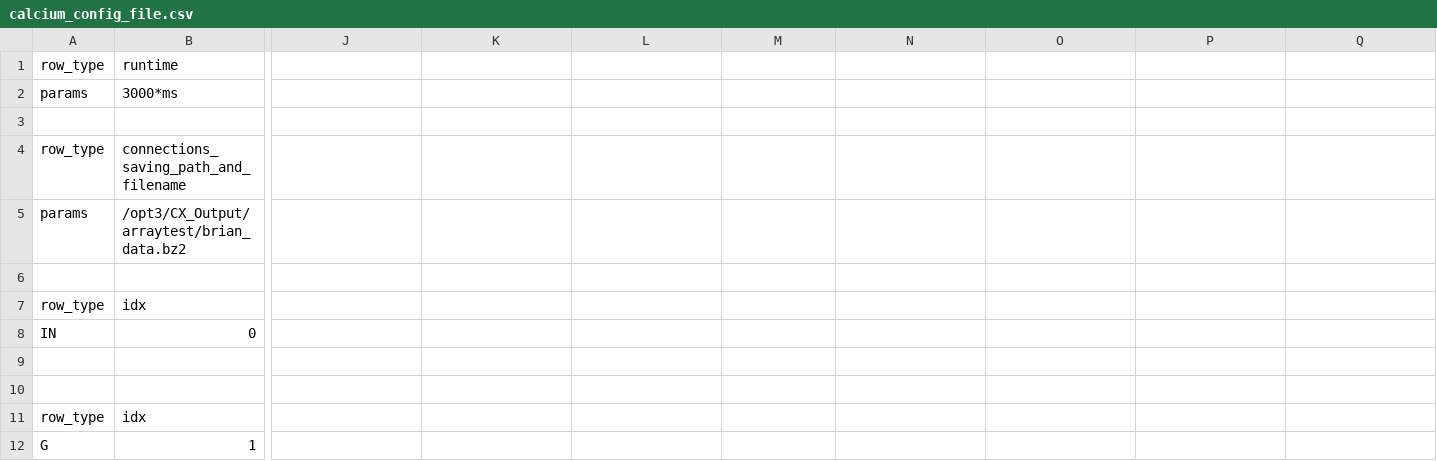
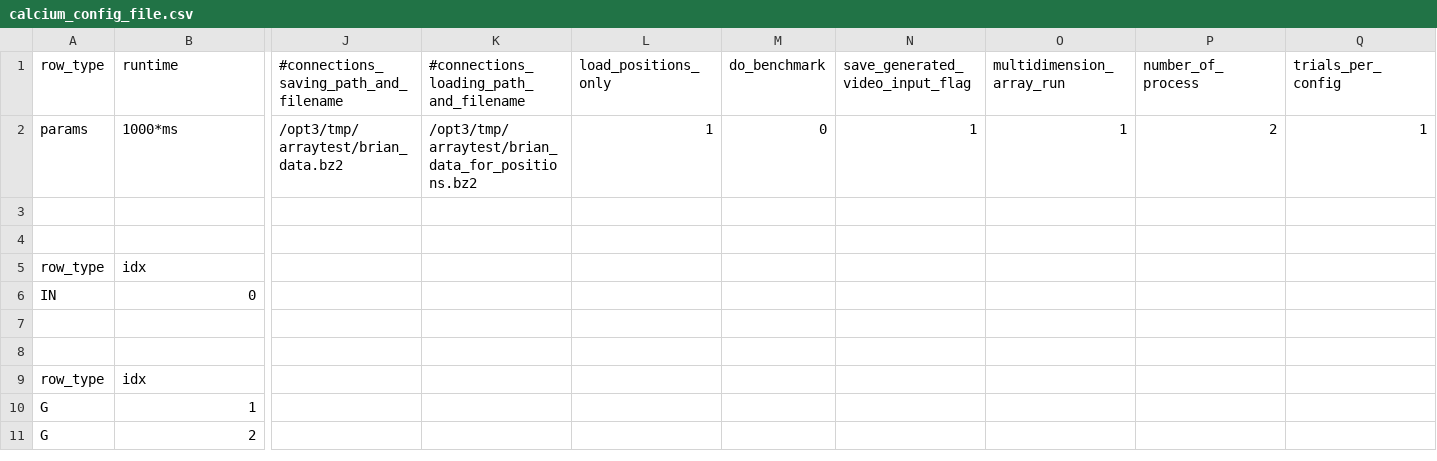
Before and after one commit to VisualNeuroscience-UH/CxSystem, a CSV file: config_files/calcium_config_file.csv, drawn as a sheet; only a part is shown, gaps mark what is left out; the shorter side is filled out with more unchanged rows; rows hold the shown columns only; the diff covers the shown part only; the diff names each change by its address in the sheet, - before the commit and + after, or states it on an @@ line.

```diff
--- a/config_files/calcium_config_file.csv
+++ b/config_files/calcium_config_file.csv
-J1: (empty)
+J1: #connections_saving_path_and_filename
-K1: (empty)
+K1: #connections_loading_path_and_filename
-L1: (empty)
+L1: load_positions_only
-M1: (empty)
+M1: do_benchmark
-N1: (empty)
+N1: save_generated_video_input_flag
-O1: (empty)
+O1: multidimension_array_run
-P1: (empty)
+P1: number_of_process
-Q1: (empty)
+Q1: trials_per_config
-B2 (runtime): 3000*ms
+B2 (runtime): 1000*ms
-J2: (empty)
+J2: /opt3/tmp/arraytest/brian_data.bz2
-K2: (empty)
+K2: /opt3/tmp/arraytest/brian_data_for_positions.bz2
-L2 (load_positions_only): (empty)
+L2 (load_positions_only): 1
-M2 (do_benchmark): (empty)
+M2 (do_benchmark): 0
-N2 (save_generated_video_input_flag): (empty)
+N2 (save_generated_video_input_flag): 1
-O2 (multidimension_array_run): (empty)
+O2 (multidimension_array_run): 1
-P2 (number_of_process): (empty)
+P2 (number_of_process): 2
-Q2 (trials_per_config): (empty)
+Q2 (trials_per_config): 1
-row 4: row_type | connections_saving_path_and_filename
-row 5: params | /opt3/CX_Output/arraytest/brian_data.bz2
```
Also changed, not shown: 3 edited cells elsewhere in this file, 1 other file.
